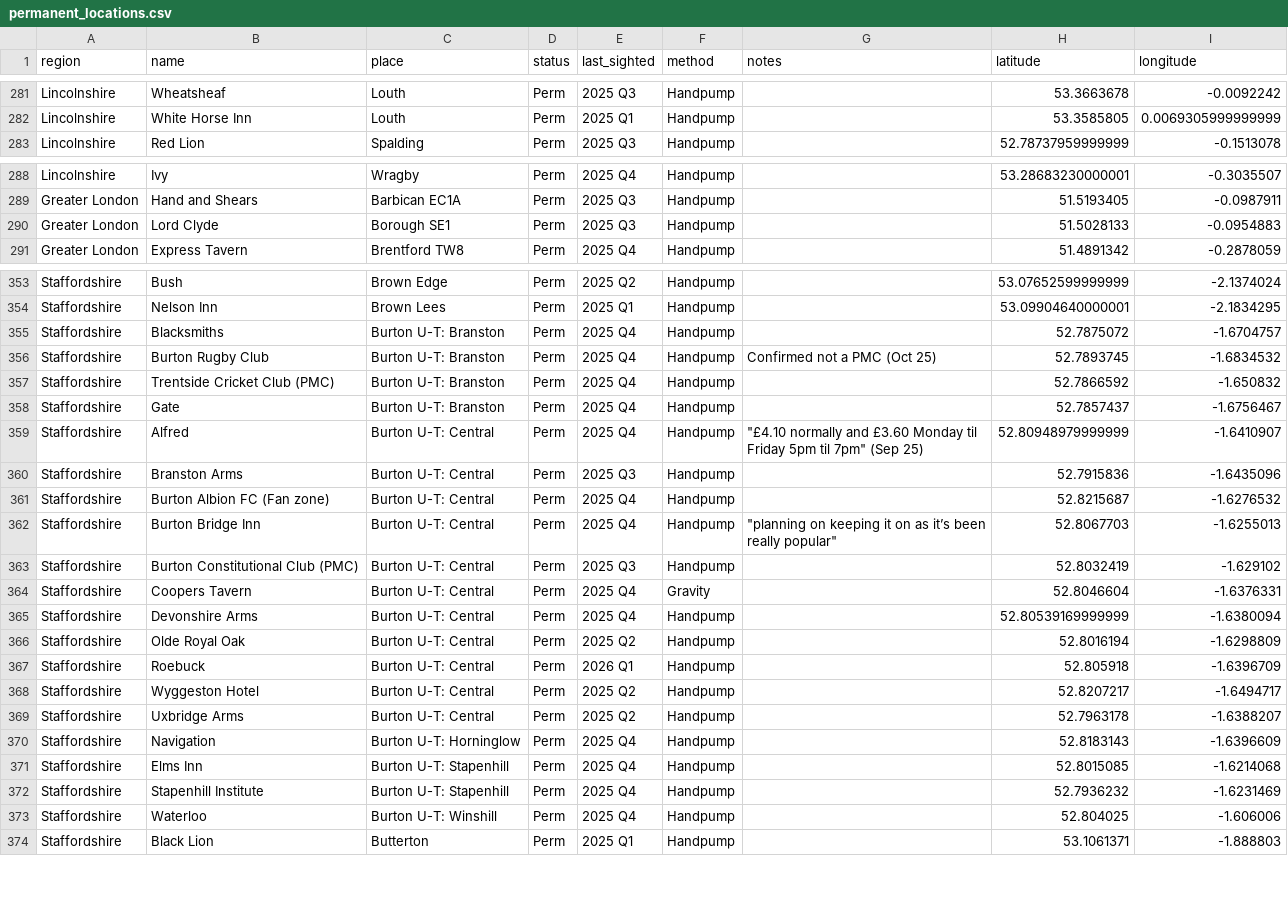
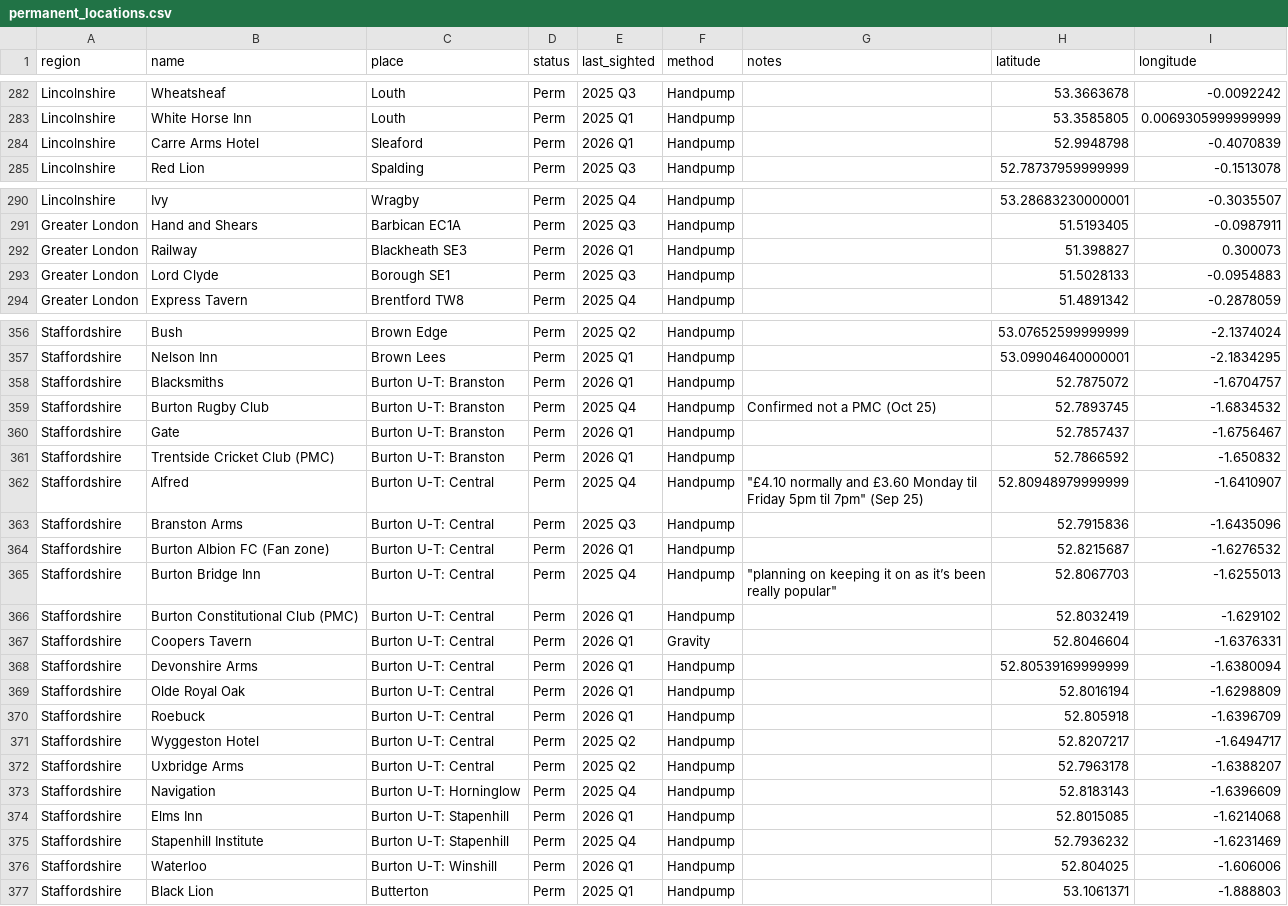
Before and after one commit to fred-cook/Bass-map, a CSV file: pub_locations/permanent_locations.csv, drawn as a sheet; only a part is shown, gaps mark what is left out; the diff covers the shown part only.

```diff
--- a/pub_locations/permanent_locations.csv
+++ b/pub_locations/permanent_locations.csv
@@ -282,2 +283,3 @@ Lincolnshire,Wheatsheaf,Louth,Perm,2025 Q3,Handpump,,53.3663678,-0.0092242
 Lincolnshire,White Horse Inn,Louth,Perm,2025 Q1,Handpump,,53.3585805,0.0069305999999999
+Lincolnshire,Carre Arms Hotel,Sleaford,Perm,2026 Q1,Handpump,,52.9948798,-0.4070839
 Lincolnshire,Red Lion,Spalding,Perm,2025 Q3,Handpump,,52.78737959999999,-0.1513078
@@ -289,2 +291,3 @@ Lincolnshire,Ivy,Wragby,Perm,2025 Q4,Handpump,,53.28683230000001,-0.3035507
 Greater London,Hand and Shears,Barbican EC1A,Perm,2025 Q3,Handpump,,51.5193405,-0.0987911
+Greater London,Railway,Blackheath SE3,Perm,2026 Q1,Handpump,,51.398827,0.300073
 Greater London,Lord Clyde,Borough SE1,Perm,2025 Q3,Handpump,,51.5028133,-0.0954883
@@ -354,14 +357,14 @@ Staffordshire,Bush,Brown Edge,Perm,2025 Q2,Handpump,,53.07652599999999,-2.137402
 Staffordshire,Nelson Inn,Brown Lees,Perm,2025 Q1,Handpump,,53.09904640000001,-2.1834295
-Staffordshire,Blacksmiths,Burton U-T: Branston,Perm,2025 Q4,Handpump,,52.7875072,-1.6704757
+Staffordshire,Blacksmiths,Burton U-T: Branston,Perm,2026 Q1,Handpump,,52.7875072,-1.6704757
 Staffordshire,Burton Rugby Club,Burton U-T: Branston,Perm,2025 Q4,Handpump,Confirmed not a PMC (Oct 25),52.7893745,-1.6834532
-Staffordshire,Trentside Cricket Club (PMC),Burton U-T: Branston,Perm,2025 Q4,Handpump,,52.7866592,-1.650832
-Staffordshire,Gate,Burton U-T: Branston,Perm,2025 Q4,Handpump,,52.7857437,-1.6756467
+Staffordshire,Gate,Burton U-T: Branston,Perm,2026 Q1,Handpump,,52.7857437,-1.6756467
+Staffordshire,Trentside Cricket Club (PMC),Burton U-T: Branston,Perm,2026 Q1,Handpump,,52.7866592,-1.650832
 Staffordshire,Alfred,Burton U-T: Central,Perm,2025 Q4,Handpump,"""£4.10 normally and £3.60 Monday til Friday 5pm til 7pm"" (Sep 25)",52.80948979999999,-1.6410907
 Staffordshire,Branston Arms,Burton U-T: Central,Perm,2025 Q3,Handpump,,52.7915836,-1.6435096
-Staffordshire,Burton Albion FC (Fan zone),Burton U-T: Central,Perm,2025 Q4,Handpump,,52.8215687,-1.6276532
+Staffordshire,Burton Albion FC (Fan zone),Burton U-T: Central,Perm,2026 Q1,Handpump,,52.8215687,-1.6276532
 Staffordshire,Burton Bridge Inn,Burton U-T: Central,Perm,2025 Q4,Handpump,"""planning on keeping it on as it’s been really popular""",52.8067703,-1.6255013
-Staffordshire,Burton Constitutional Club (PMC),Burton U-T: Central,Perm,2025 Q3,Handpump,,52.8032419,-1.629102
-Staffordshire,Coopers Tavern,Burton U-T: Central,Perm,2025 Q4,Gravity,,52.8046604,-1.6376331
-Staffordshire,Devonshire Arms,Burton U-T: Central,Perm,2025 Q4,Handpump,,52.80539169999999,-1.6380094
-Staffordshire,Olde Royal Oak,Burton U-T: Central,Perm,2025 Q2,Handpump,,52.8016194,-1.6298809
+Staffordshire,Burton Constitutional Club (PMC),Burton U-T: Central,Perm,2026 Q1,Handpump,,52.8032419,-1.629102
+Staffordshire,Coopers Tavern,Burton U-T: Central,Perm,2026 Q1,Gravity,,52.8046604,-1.6376331
+Staffordshire,Devonshire Arms,Burton U-T: Central,Perm,2026 Q1,Handpump,,52.80539169999999,-1.6380094
+Staffordshire,Olde Royal Oak,Burton U-T: Central,Perm,2026 Q1,Handpump,,52.8016194,-1.6298809
 Staffordshire,Roebuck,Burton U-T: Central,Perm,2026 Q1,Handpump,,52.805918,-1.6396709
@@ -370,5 +373,5 @@ Staffordshire,Uxbridge Arms,Burton U-T: Central,Perm,2025 Q2,Handpump,,52.796317
 Staffordshire,Navigation,Burton U-T: Horninglow,Perm,2025 Q4,Handpump,,52.8183143,-1.6396609
-Staffordshire,Elms Inn,Burton U-T: Stapenhill,Perm,2025 Q4,Handpump,,52.8015085,-1.6214068
+Staffordshire,Elms Inn,Burton U-T: Stapenhill,Perm,2026 Q1,Handpump,,52.8015085,-1.6214068
 Staffordshire,Stapenhill Institute,Burton U-T: Stapenhill,Perm,2025 Q4,Handpump,,52.7936232,-1.6231469
-Staffordshire,Waterloo,Burton U-T: Winshill,Perm,2025 Q4,Handpump,,52.804025,-1.606006
+Staffordshire,Waterloo,Burton U-T: Winshill,Perm,2026 Q1,Handpump,,52.804025,-1.606006
 Staffordshire,Black Lion,Butterton,Perm,2025 Q1,Handpump,,53.1061371,-1.888803
```
Also changed, not shown: 4 added rows and 98 edited cells elsewhere in this file, pub_locations/guest_locations.csv.
